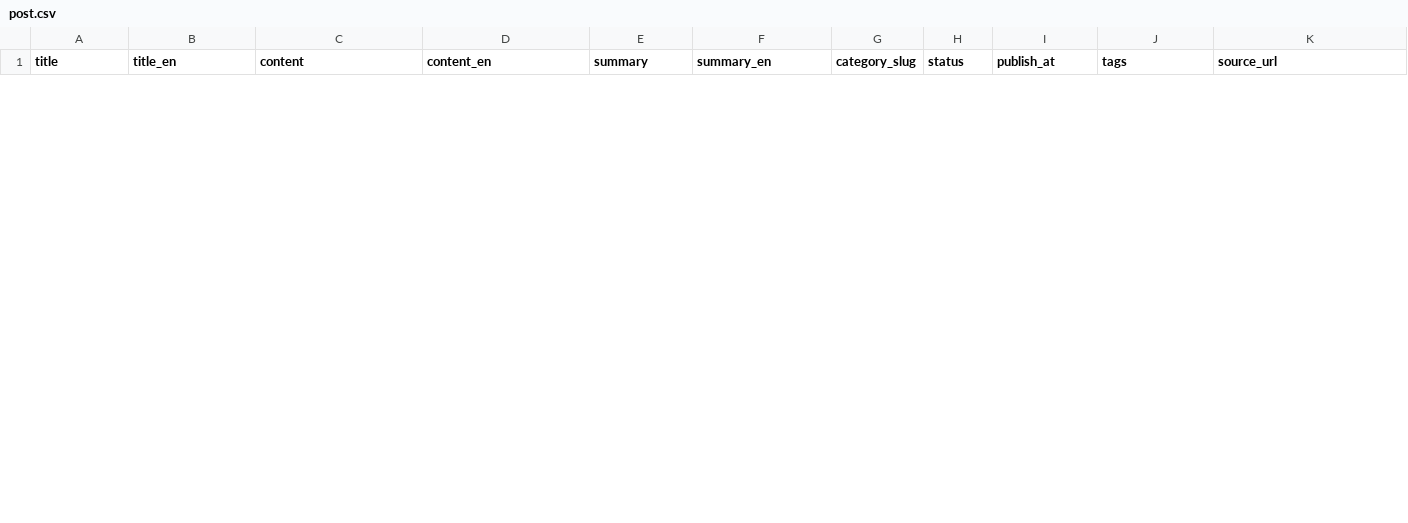
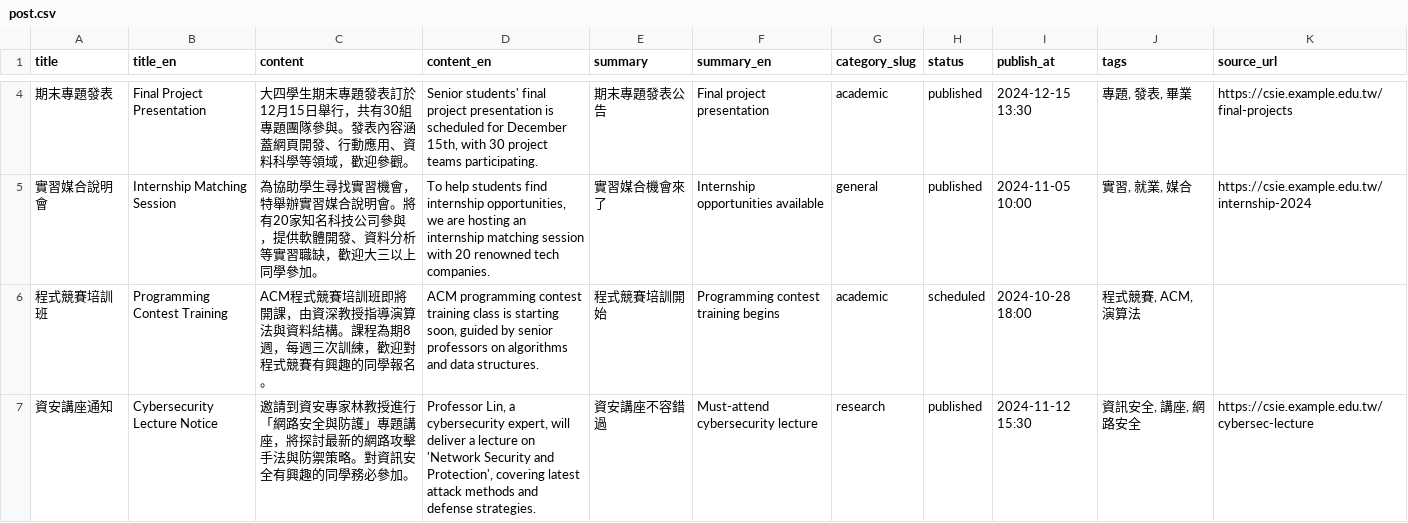
Before and after one commit to GDG-on-campus-NCUE/csie_web, a CSV file: .manage/.test_file/post.csv, drawn as a sheet; only a part is shown, gaps mark what is left out; the diff covers the shown part only; the diff names each change by its address in the sheet, - before the commit and + after, or states it on an @@ line.

```diff
--- a/.manage/.test_file/post.csv
+++ b/.manage/.test_file/post.csv
+row 4: 期末專題發表 | Final Project Presentation | 大四學生期末專題發表訂於12月15日舉行，共有30組專題團隊參與。發表內容涵蓋網頁開發、行動應用、資料科學等領域，歡迎參觀。 | Senior students' final project presentation is scheduled for December 15th, with 30 project teams participating. | 期末專題發表公告 | Final project presentation | academic | published | 2024-12-15 13:30 | 專題, 發表, 畢業 | https://csie.example.edu.tw/final-projects
+row 5: 實習媒合說明會 | Internship Matching Session | 為協助學生尋找實習機會，特舉辦實習媒合說明會。將有20家知名科技公司參與，提供軟體開發、資料分析等實習職缺，歡迎大三以上同學參加。 | To help students find internship opportunities, we are hosting an internship matching session with 20 renowned tech companies. | 實習媒合機會來了 | Internship opportunities available | general | published | 2024-11-05 10:00 | 實習, 就業, 媒合 | https://csie.example.edu.tw/internship-2024
+row 6: 程式競賽培訓班 | Programming Contest Training | ACM程式競賽培訓班即將開課，由資深教授指導演算法與資料結構。課程為期8週，每週三次訓練，歡迎對程式競賽有興趣的同學報名。 | ACM programming contest training class is starting soon, guided by senior professors on algorithms and data structures. | 程式競賽培訓開始 | Programming contest training begins | academic | scheduled | 2024-10-28 18:00 | 程式競賽, ACM, 演算法
+row 7: 資安講座通知 | Cybersecurity Lecture Notice | 邀請到資安專家林教授進行「網路安全與防護」專題講座，將探討最新的網路攻擊手法與防禦策略。對資訊安全有興趣的同學務必參加。 | Professor Lin, a cybersecurity expert, will deliver a lecture on 'Network Security and Protection', covering latest attack methods and defense strategies. | 資安講座不容錯過 | Must-attend cybersecurity lecture | research | published | 2024-11-12 15:30 | 資訊安全, 講座, 網路安全 | https://csie.example.edu.tw/cybersec-lecture
```
Also changed, not shown: 6 added rows and 5 removed rows elsewhere in this file, 5 other files.
